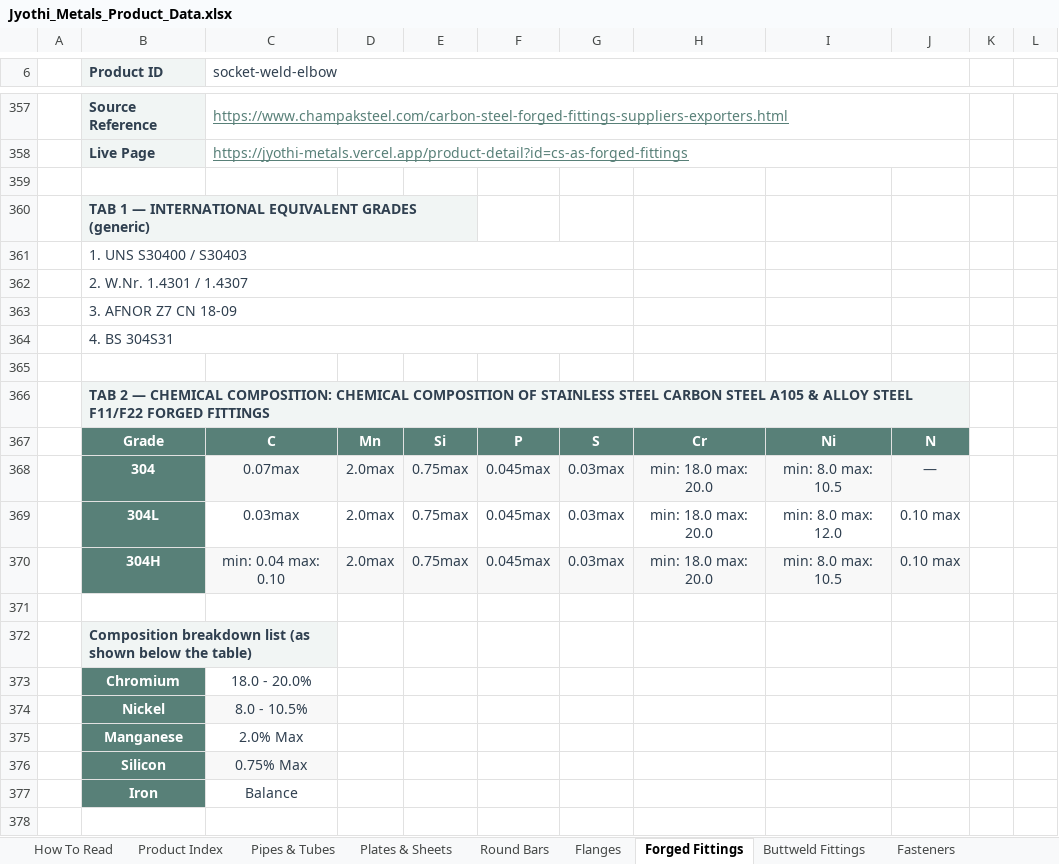
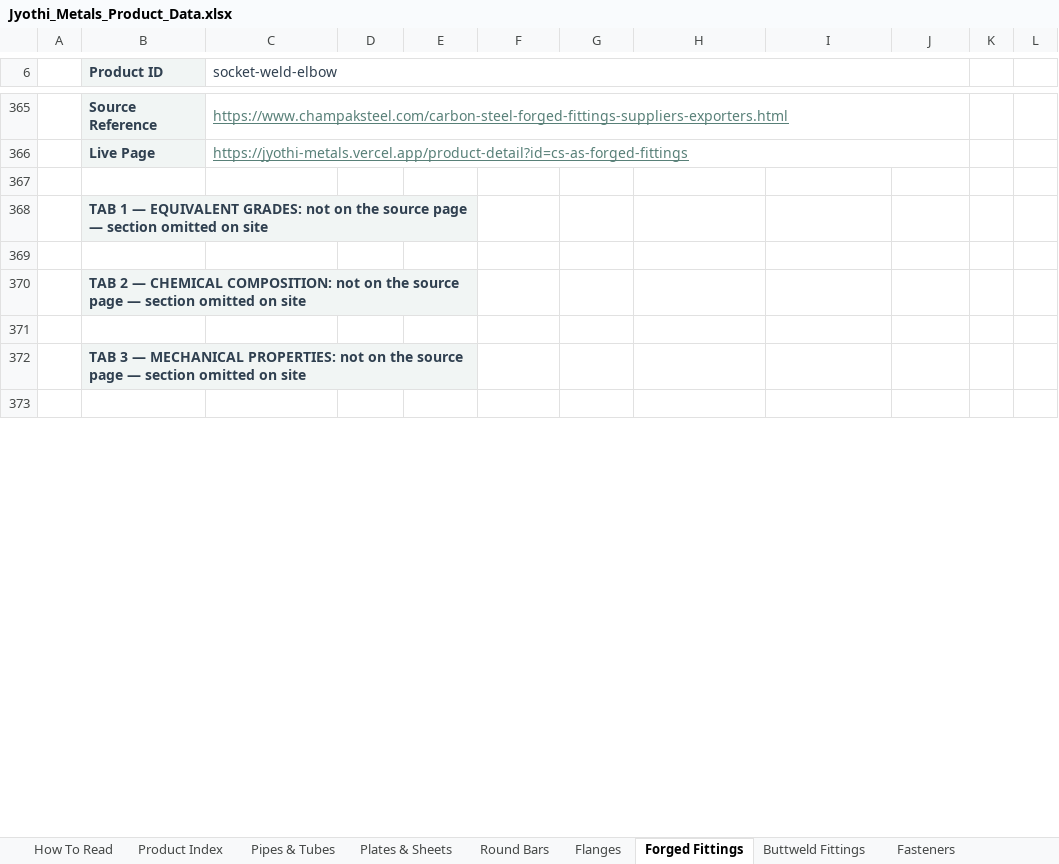
Before and after one commit to White-D-coder/Jyothi_metals, an Excel workbook: Jyothi_Metals_Product_Data.xlsx, sheet Forged Fittings, drawn as a sheet; only a part is shown, gaps mark what is left out; values as stored, in another font and other column widths than the file's, no borders; removed rows and columns are numbered as before the commit, all else as after; the diff covers the shown part only; the diff names each change by its address in the sheet, - before the commit and + after, or states it on an @@ line.

```diff
--- a/Jyothi_Metals_Product_Data.xlsx (sheet Forged Fittings)
+++ b/Jyothi_Metals_Product_Data.xlsx (sheet Forged Fittings)
-B368 (Product ID): …1 — INTERNATIONAL EQUIVALENT GRADES (generic)
+B368 (Product ID): …1 — EQUIVALENT GRADES: not on the source page — section omitted on site
-row 361:  | 1. UNS S30400 / S30403
-row 362:  | 2. W.Nr. 1.4301 / 1.4307
-row 363:  | 3. AFNOR Z7 CN 18-09
-row 364:  | 4. BS 304S31
-B370 (Product ID): …CHEMICAL COMPOSITION: CHEMICAL COMPOSITION OF STAINLESS STEEL CARBON STEEL A105 & ALLOY STEEL F11/F22 FORGED FITTINGS
+B370 (Product ID): …CHEMICAL COMPOSITION: not on the source page — section omitted on site
-B366:J366 merged
+B370:E370 merged
-F370:J370 fill: #F1F5F4
+F370:J370 fill: none
-row 367:  | Grade | C | Mn | Si | P | S | Cr | Ni | N
-row 368:  | 304 | 0.07max | 2.0max | 0.75max | 0.045max | 0.03max | min: 18.0 max: 20.0 | min: 8.0 max: 10.5 | —
-row 369:  | 304L | 0.03max | 2.0max | 0.75max | 0.045max | 0.03max | min: 18.0 max: 20.0 | min: 8.0 max: 12.0 | 0.10 max
-row 370:  | 304H | min: 0.04 max: 0.10 | 2.0max | 0.75max | 0.045max | 0.03max | min: 18.0 max: 20.0 | min: 8.0 max: 10.5 | 0.10 max
-B372 (Product ID): Composition breakdown list (as shown below the table)
+B372 (Product ID): TAB 3 — MECHANICAL PROPERTIES: not on the source page — section omitted on site
-B372:C372 merged
+B372:E372 merged
-D372:E372 fill: none
+D372:E372 fill: #F1F5F4
-row 373:  | Chromium | 18.0 - 20.0%
-row 374:  | Nickel | 8.0 - 10.5%
-row 375:  | Manganese | 2.0% Max
-row 376:  | Silicon | 0.75% Max
-row 377:  | Iron | Balance
```
Also changed, not shown: 17 added rows, 23 removed rows, 4 edited cells, cell formats and merged cells elsewhere in this sheet, sheet Pipes & Tubes, sheet Plates & Sheets, sheet Round Bars, sheet Specialized Product, sheet Flanges, sheet Product Index, 3 more sheets, 21 other files.
